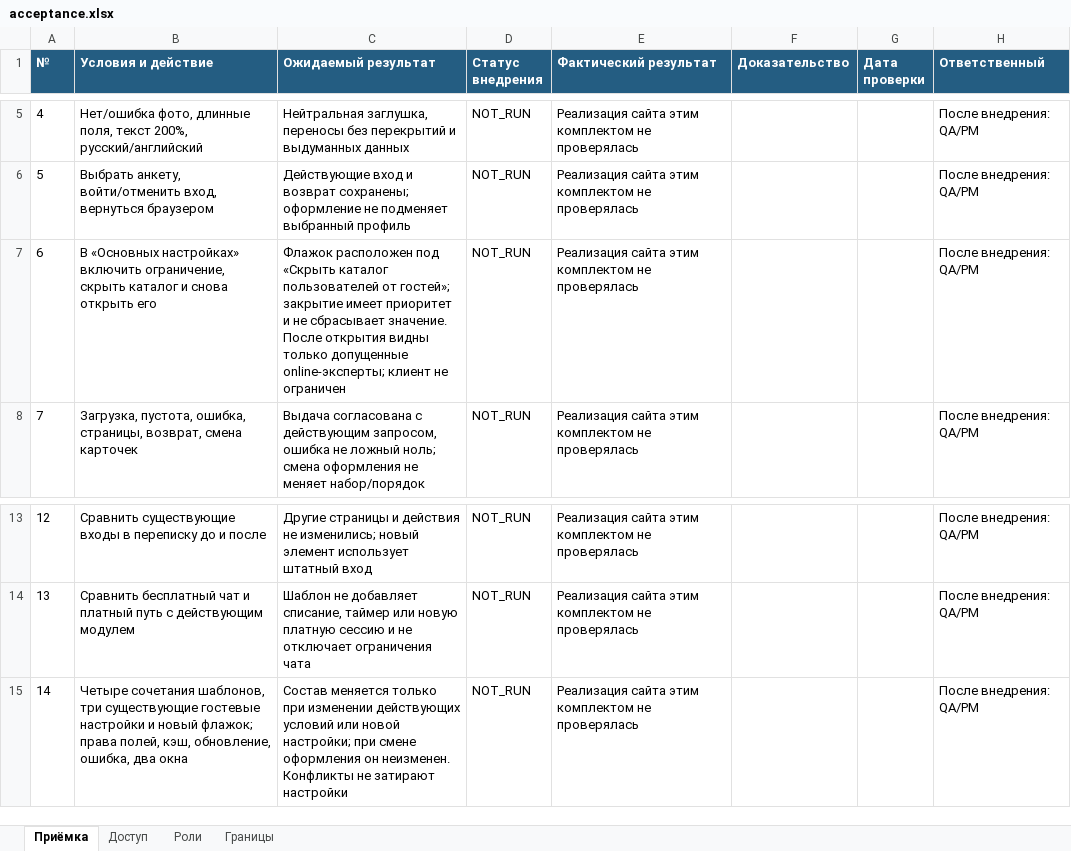
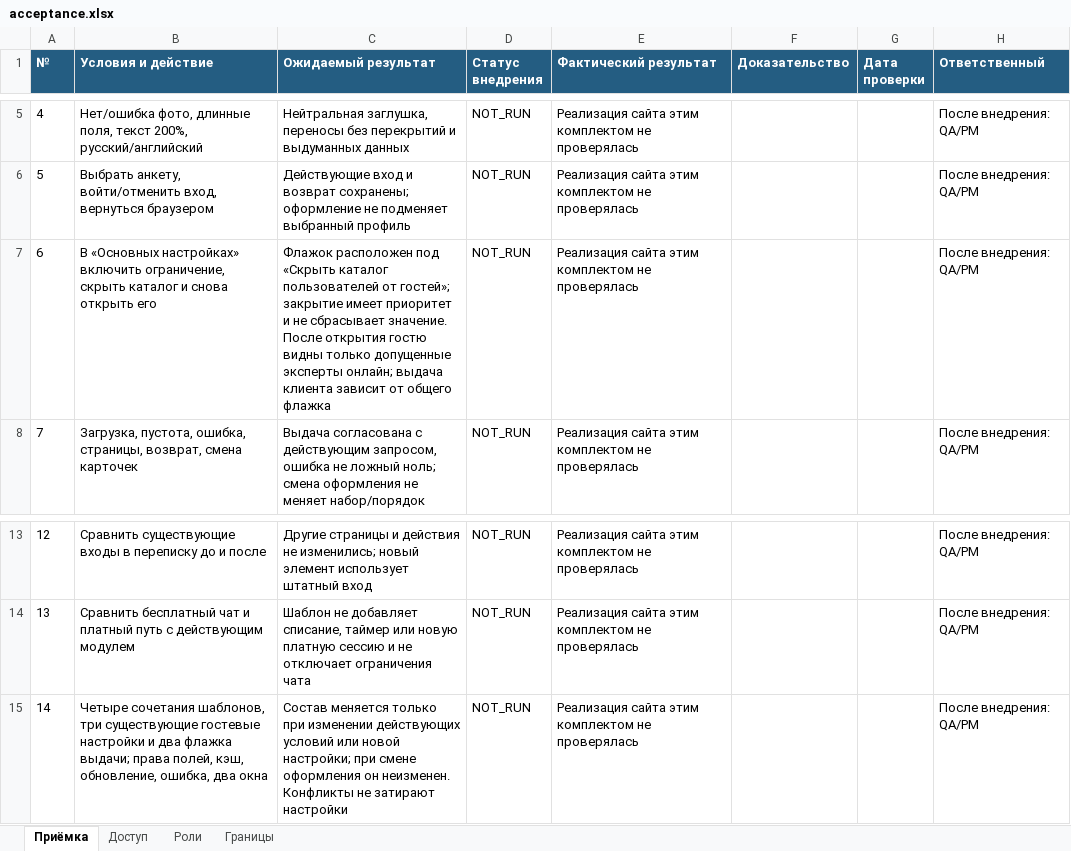
Before and after one commit to cutthreat/confideline, an Excel workbook: deliveries/catalog-development-20261102/results/acceptance.xlsx, sheet Приёмка, drawn as a sheet; only a part is shown, gaps mark what is left out; values as stored, in another font and other column widths than the file's, no borders; the diff names each change by its address in the sheet, - before the commit and + after, or states it on an @@ line.

```diff
--- a/deliveries/catalog-development-20261102/results/acceptance.xlsx (sheet Приёмка)
+++ b/deliveries/catalog-development-20261102/results/acceptance.xlsx (sheet Приёмка)
-C7 (Ожидаемый результат): …После открытия видны только допущенные online-эксперты; клиент не ограничен
+C7 (Ожидаемый результат): …После открытия гостю видны только допущенные эксперты онлайн; выдача клиента зависит от общего флажка
-B15 (Условия и действие): …настройки и новый флажок; права полей,…
+B15 (Условия и действие): …настройки и два флажка выдачи; права полей,…
```
Also changed, not shown: sheet Доступ, sheet Границы, deliveries/catalog-development-20261102/filter/acceptance.xlsx, 32 other files.
